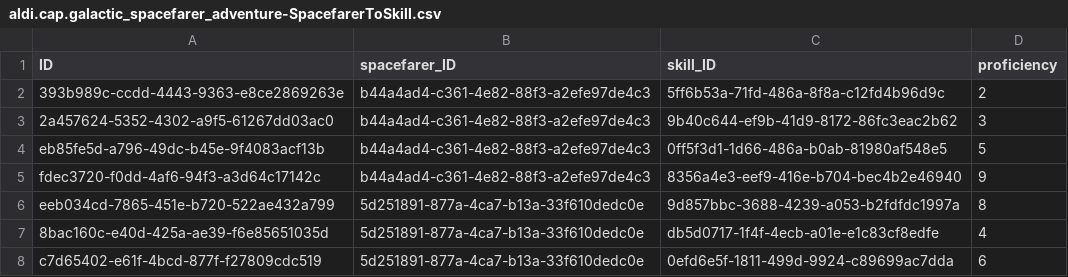
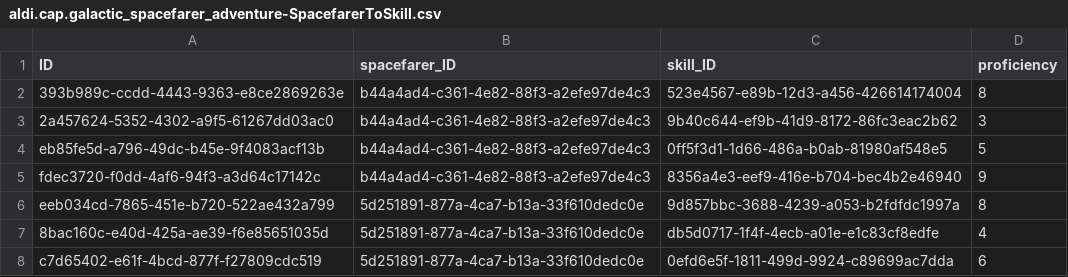
Before and after one commit to fepu08/galactic-spacefarer-adventure, a CSV file: db/data/aldi.cap.galactic_spacefarer_adventure-SpacefarerToSkill.csv, drawn as a sheet.

Commit message:
minor change

```diff
--- a/db/data/aldi.cap.galactic_spacefarer_adventure-SpacefarerToSkill.csv
+++ b/db/data/aldi.cap.galactic_spacefarer_adventure-SpacefarerToSkill.csv
@@ -1,3 +1,3 @@
 ID,spacefarer_ID,skill_ID,proficiency
-393b989c-ccdd-4443-9363-e8ce2869263e,b44a4ad4-c361-4e82-88f3-a2efe97de4c3,5ff6b53a-71fd-486a-8f8a-c12fd4b96d9c,2
+393b989c-ccdd-4443-9363-e8ce2869263e,b44a4ad4-c361-4e82-88f3-a2efe97de4c3,523e4567-e89b-12d3-a456-426614174004,8
 2a457624-5352-4302-a9f5-61267dd03ac0,b44a4ad4-c361-4e82-88f3-a2efe97de4c3,9b40c644-ef9b-41d9-8172-86fc3eac2b62,3
```
